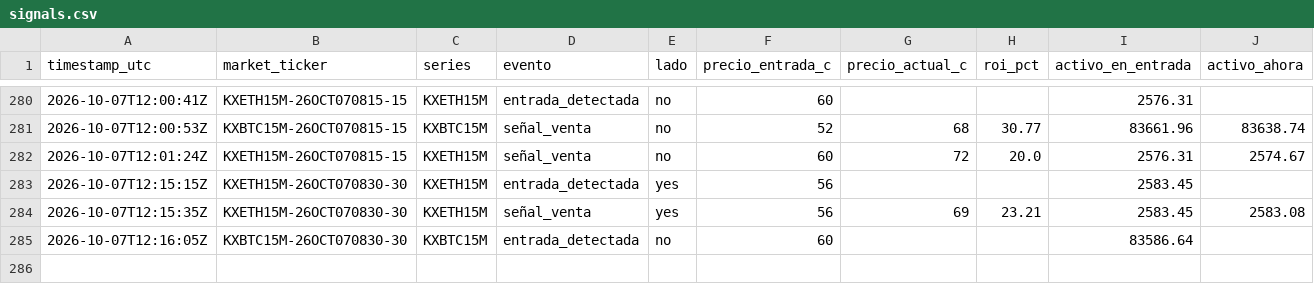
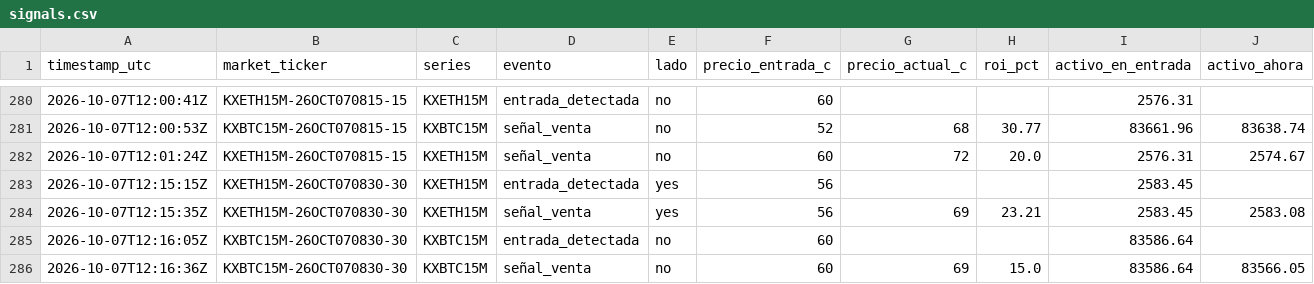
Before and after one commit to Daninaho2316/Kalshi-se-ales, a CSV file: logs/signals.csv, drawn as a sheet; only a part is shown, gaps mark what is left out; rows hold the shown columns only; the diff names each change by its address in the sheet, - before the commit and + after, or states it on an @@ line.

```diff
--- a/logs/signals.csv
+++ b/logs/signals.csv
+row 286: 2026-10-07T12:16:36Z | KXBTC15M-26OCT070830-30 | KXBTC15M | señal_venta | no | 60 | 69 | 15.0 | 83586.64 | 83566.05
```
Also changed, not shown: 1 other file.
